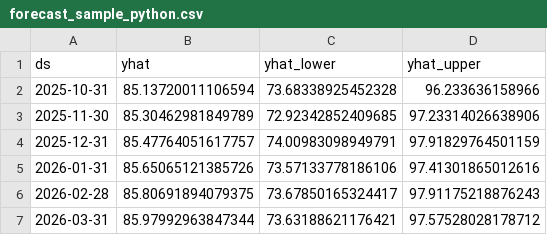
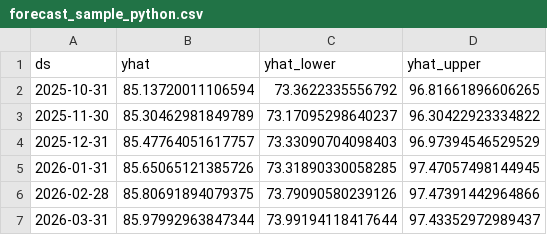
Before and after one commit to ahsal075/TechTrendForecaster, a CSV file: forecast_sample_python.csv, drawn as a sheet.

```diff
--- a/forecast_sample_python.csv
+++ b/forecast_sample_python.csv
@@ -1,7 +1,7 @@
 ds,yhat,yhat_lower,yhat_upper
-2025-10-31,85.13720011106594,73.68338925452328,96.233636158966
-2025-11-30,85.30462981849789,72.92342852409685,97.23314026638906
-2025-12-31,85.47764051617757,74.00983098949791,97.91829764501159
-2026-01-31,85.65065121385726,73.57133778186106,97.41301865012616
-2026-02-28,85.80691894079375,73.67850165324417,97.91175218876243
-2026-03-31,85.97992963847344,73.63188621176421,97.57528028178712
+2025-10-31,85.13720011106594,73.3622335556792,96.81661896606265
+2025-11-30,85.30462981849789,73.17095298640237,96.30422923334822
+2025-12-31,85.47764051617757,73.33090704098403,96.97394546529529
+2026-01-31,85.65065121385726,73.31890330058285,97.47057498144945
+2026-02-28,85.80691894079375,73.79090580239126,97.47391442964866
+2026-03-31,85.97992963847344,73.99194118417644,97.43352972989437
```
Also changed, not shown: real_remoteok_jobs.csv, 8 other files.
